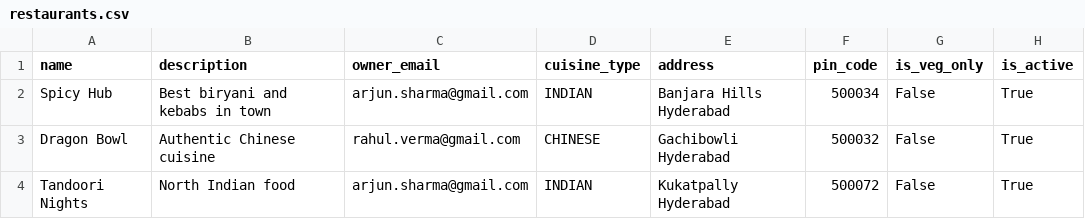
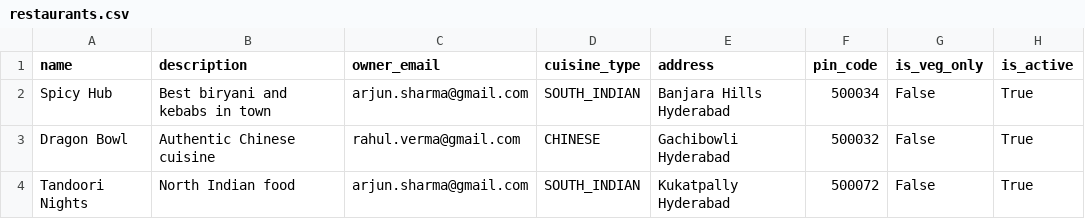
Before and after one commit to babahajvali/zomato, a CSV file: sample_data/restaurants.csv, drawn as a sheet.

```diff
--- a/sample_data/restaurants.csv
+++ b/sample_data/restaurants.csv
@@ -1,4 +1,4 @@
 name,description,owner_email,cuisine_type,address,pin_code,is_veg_only,is_active
-Spicy Hub,Best biryani and kebabs in town,arjun.sharma@gmail.com,INDIAN,Banjara Hills Hyderabad,500034,False,True
+Spicy Hub,Best biryani and kebabs in town,arjun.sharma@gmail.com,SOUTH_INDIAN,Banjara Hills Hyderabad,500034,False,True
 Dragon Bowl,Authentic Chinese cuisine,rahul.verma@gmail.com,CHINESE,Gachibowli Hyderabad,500032,False,True
-Tandoori Nights,North Indian food,arjun.sharma@gmail.com,INDIAN,Kukatpally Hyderabad,500072,False,True
+Tandoori Nights,North Indian food,arjun.sharma@gmail.com,SOUTH_INDIAN,Kukatpally Hyderabad,500072,False,True
```
Also changed, not shown: 4 other files.
